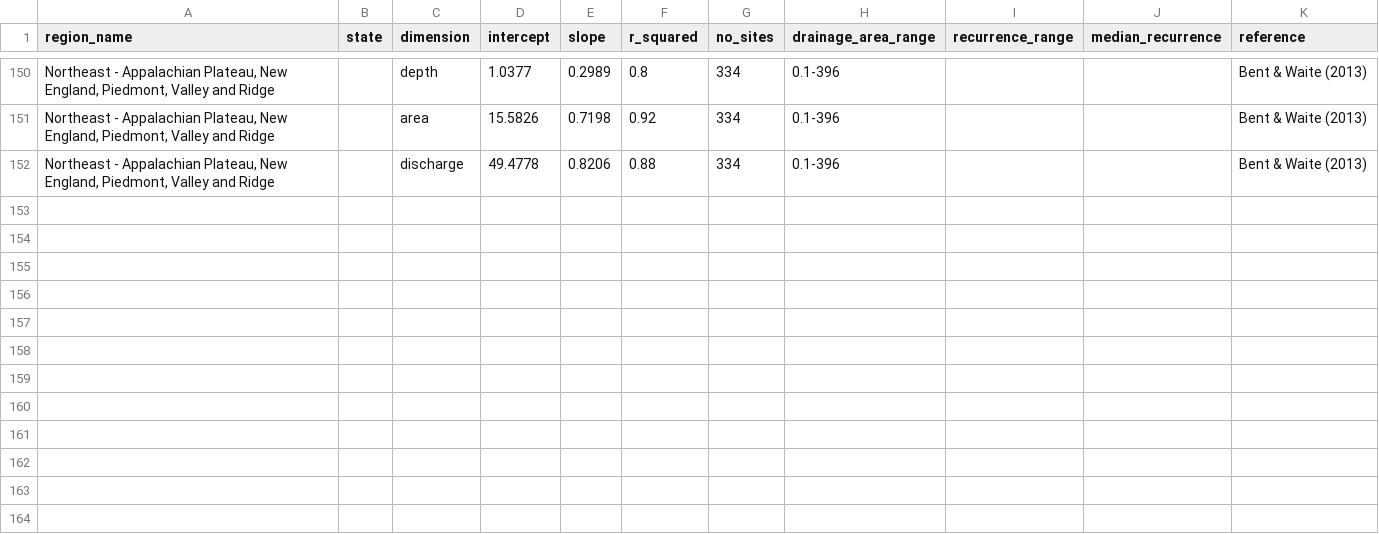
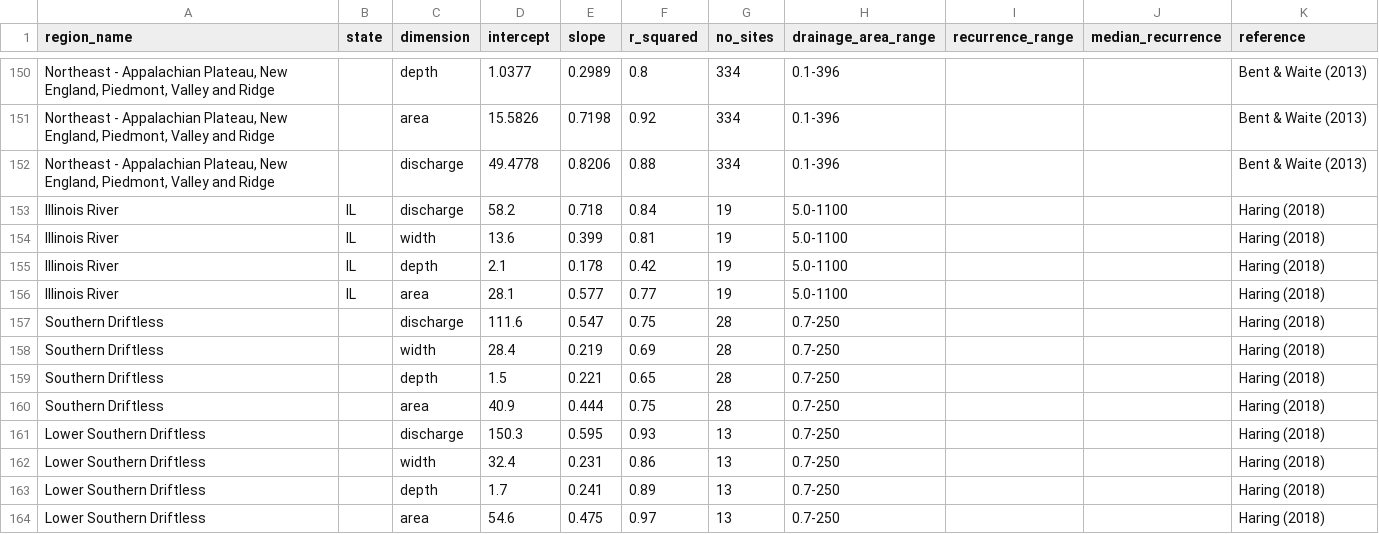
Before and after one commit to FluvialGeomorph/RegionalCurve, a CSV file: data-raw/regional_curve_equations.csv, drawn as a sheet; only a part is shown, gaps mark what is left out; the diff names each change by its address in the sheet, - before the commit and + after, or states it on an @@ line.

Commit message:
Updated ReadMe and added new regions

```diff
--- a/data-raw/regional_curve_equations.csv
+++ b/data-raw/regional_curve_equations.csv
+row 153: Illinois River | IL | discharge | 58.2 | 0.718 | 0.84 | 19 | 5.0-1100 |  |  | Haring (2018)
+row 154: Illinois River | IL | width | 13.6 | 0.399 | 0.81 | 19 | 5.0-1100 |  |  | Haring (2018)
+row 155: Illinois River | IL | depth | 2.1 | 0.178 | 0.42 | 19 | 5.0-1100 |  |  | Haring (2018)
+row 156: Illinois River | IL | area | 28.1 | 0.577 | 0.77 | 19 | 5.0-1100 |  |  | Haring (2018)
+row 157: Southern Driftless |  | discharge | 111.6 | 0.547 | 0.75 | 28 | 0.7-250 |  |  | Haring (2018)
+row 158: Southern Driftless |  | width | 28.4 | 0.219 | 0.69 | 28 | 0.7-250 |  |  | Haring (2018)
+row 159: Southern Driftless |  | depth | 1.5 | 0.221 | 0.65 | 28 | 0.7-250 |  |  | Haring (2018)
+row 160: Southern Driftless |  | area | 40.9 | 0.444 | 0.75 | 28 | 0.7-250 |  |  | Haring (2018)
+row 161: Lower Southern Driftless |  | discharge | 150.3 | 0.595 | 0.93 | 13 | 0.7-250 |  |  | Haring (2018)
+row 162: Lower Southern Driftless |  | width | 32.4 | 0.231 | 0.86 | 13 | 0.7-250 |  |  | Haring (2018)
+row 163: Lower Southern Driftless |  | depth | 1.7 | 0.241 | 0.89 | 13 | 0.7-250 |  |  | Haring (2018)
+row 164: Lower Southern Driftless |  | area | 54.6 | 0.475 | 0.97 | 13 | 0.7-250 |  |  | Haring (2018)
```
Also changed, not shown: 8 other files.
